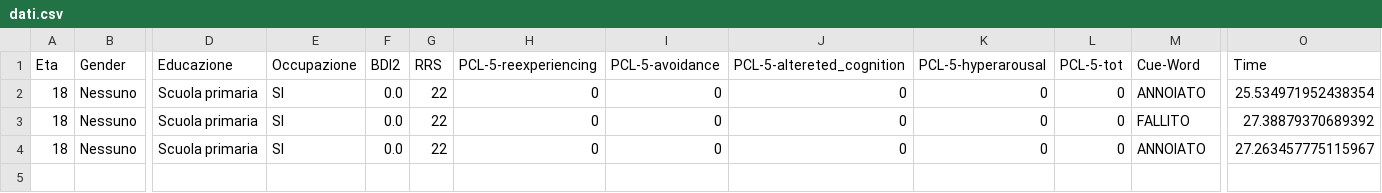
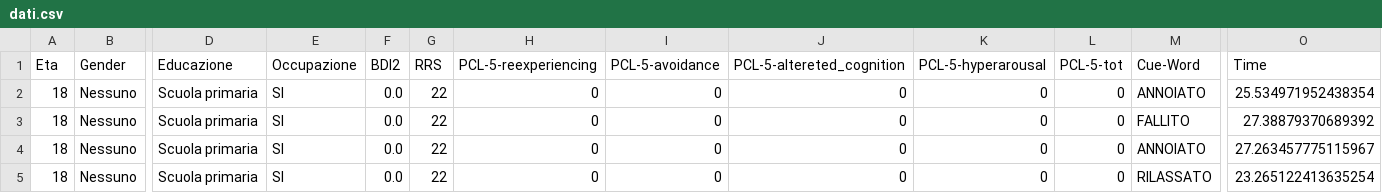
Before and after one commit to SanEnzoLor/memo_rec, a CSV file: dati.csv, drawn as a sheet; only a part is shown, gaps mark what is left out; rows hold the shown columns only; the diff names each change by its address in the sheet, - before the commit and + after, or states it on an @@ line.

Commit message:
Aggiunta file CSV tramite Streamlit

```diff
--- a/dati.csv
+++ b/dati.csv
+row 5: 18 | Nessuno | Scuola primaria | SI | 0.0 | 22 | 0 | 0 | 0 | 0 | 0 | RILASSATO | 23.265122413635254
```
